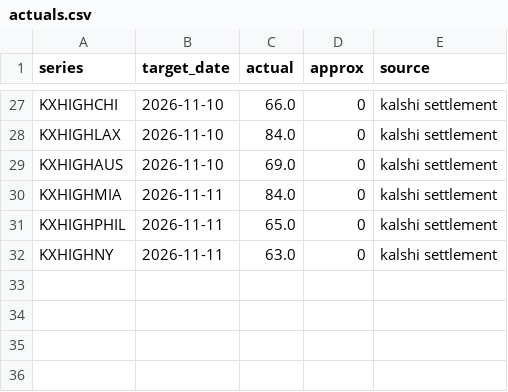
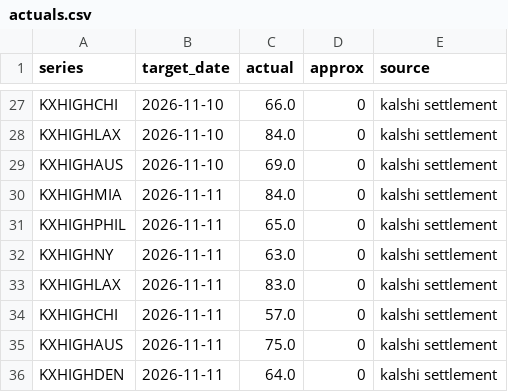
Before and after one commit to lazyloris/kalshi-analyzer, a CSV file: data/weather_high/actuals.csv, drawn as a sheet; only a part is shown, gaps mark what is left out.

```diff
--- a/data/weather_high/actuals.csv
+++ b/data/weather_high/actuals.csv
@@ -32 +32,5 @@ KXHIGHPHIL,2026-11-11,65.0,0,kalshi settlement
 KXHIGHNY,2026-11-11,63.0,0,kalshi settlement
+KXHIGHLAX,2026-11-11,83.0,0,kalshi settlement
+KXHIGHCHI,2026-11-11,57.0,0,kalshi settlement
+KXHIGHAUS,2026-11-11,75.0,0,kalshi settlement
+KXHIGHDEN,2026-11-11,64.0,0,kalshi settlement
```
Also changed, not shown: data/weather_high/forecasts.csv, data/weather_high/trades.csv, 38 other files.
